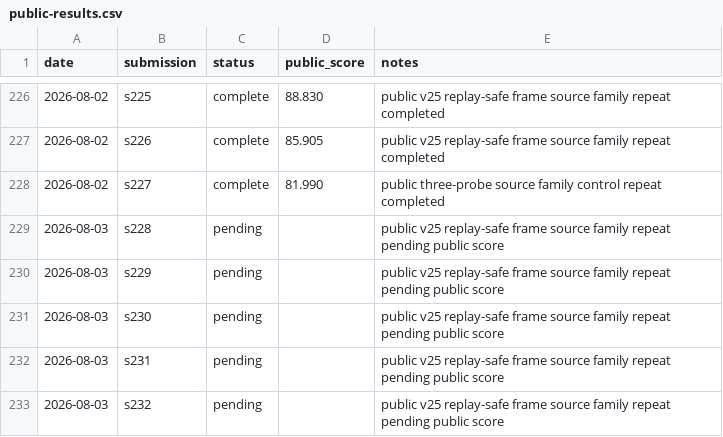
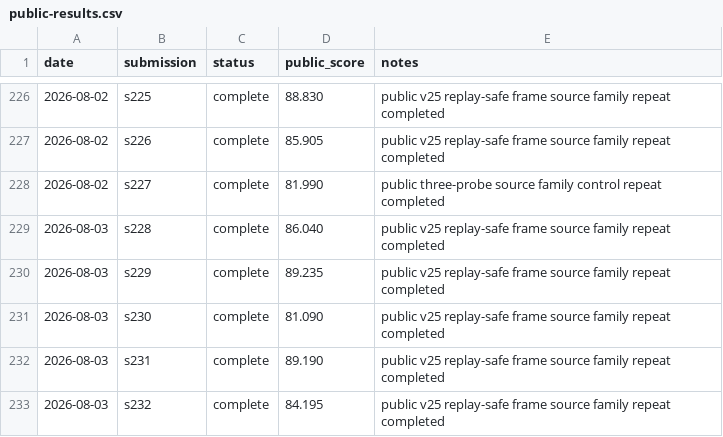
Before and after one commit to Beiciccc/security-eval-experiment-log, a CSV file: results/summary-tables/public-results.csv, drawn as a sheet; only a part is shown, gaps mark what is left out.

Commit message:
Record 2026-08-03 completed scores

```diff
--- a/results/summary-tables/public-results.csv
+++ b/results/summary-tables/public-results.csv
@@ -228,6 +228,6 @@ date,submission,status,public_score,notes
 2026-08-02,s227,complete,81.990,public three-probe source family control repeat completed
-2026-08-03,s228,pending,,public v25 replay-safe frame source family repeat pending public score
-2026-08-03,s229,pending,,public v25 replay-safe frame source family repeat pending public score
-2026-08-03,s230,pending,,public v25 replay-safe frame source family repeat pending public score
-2026-08-03,s231,pending,,public v25 replay-safe frame source family repeat pending public score
-2026-08-03,s232,pending,,public v25 replay-safe frame source family repeat pending public score
+2026-08-03,s228,complete,86.040,public v25 replay-safe frame source family repeat completed
+2026-08-03,s229,complete,89.235,public v25 replay-safe frame source family repeat completed
+2026-08-03,s230,complete,81.090,public v25 replay-safe frame source family repeat completed
+2026-08-03,s231,complete,89.190,public v25 replay-safe frame source family repeat completed
+2026-08-03,s232,complete,84.195,public v25 replay-safe frame source family repeat completed
```
Also changed, not shown: 8 other files.
